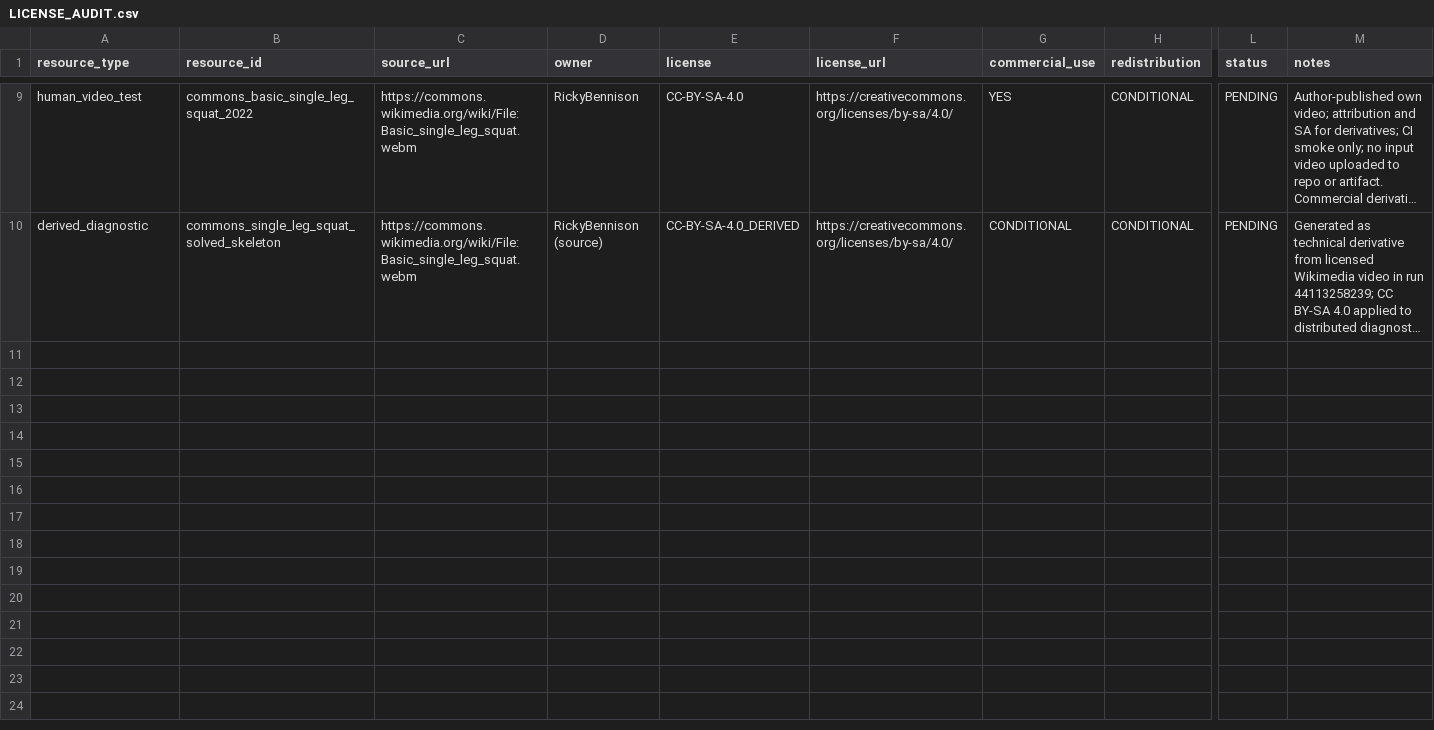
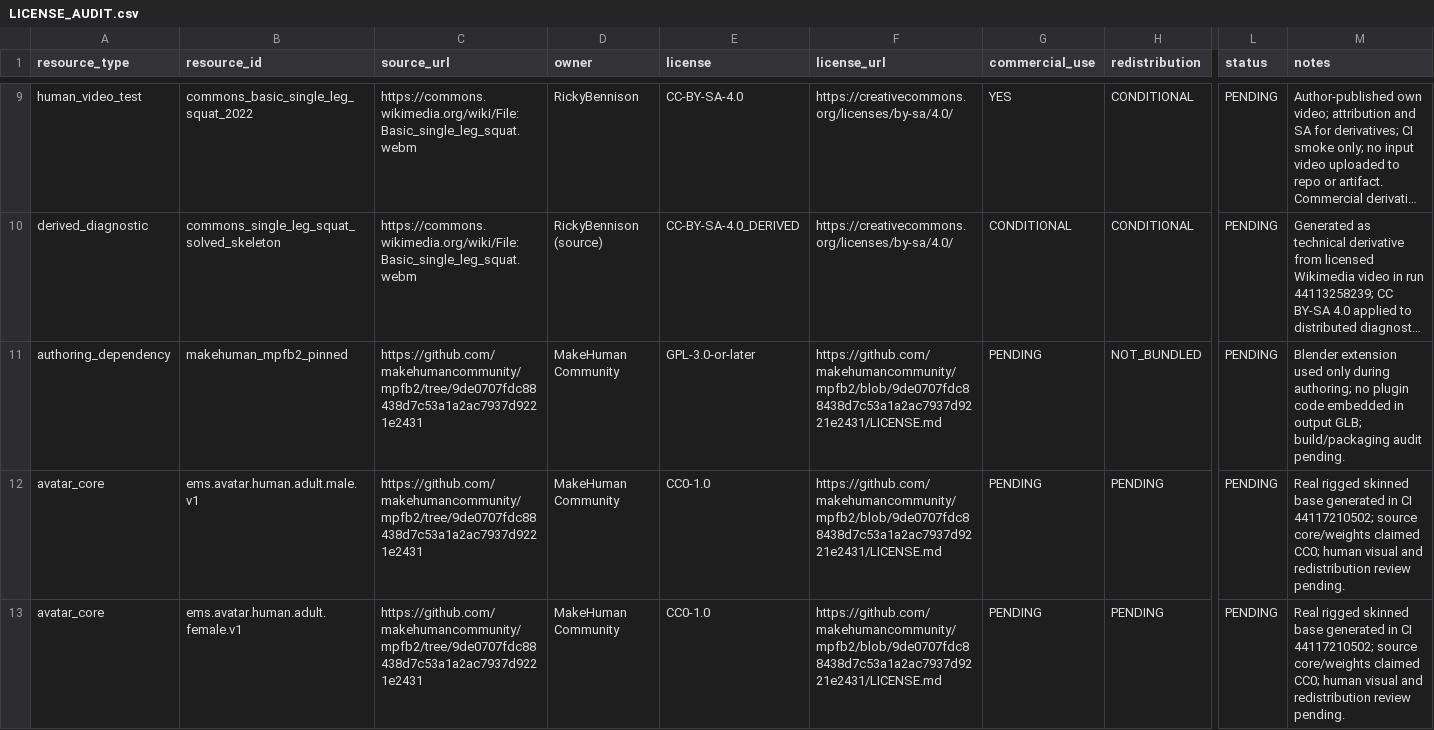
Before and after one commit to akumanomi1988/Exercise-Motion-Studio, a CSV file: reports/LICENSE_AUDIT.csv, drawn as a sheet; only a part is shown, gaps mark what is left out; long unchanged cells end in …; rows hold the shown columns only; the diff covers the shown part only; the diff names each change by its address in the sheet, - before the commit and + after, or states it on an @@ line.

Commit message:
reports: record AG1 real rig QA and AG2 barbell Blender evidence (LICENSE_AUDIT.csv)

```diff
--- a/reports/LICENSE_AUDIT.csv
+++ b/reports/LICENSE_AUDIT.csv
+row 11: authoring_dependency | makehuman_mpfb2_pinned | https://github.com/makehumancommunity/mpfb2/tree/9de0707fdc88438d7c53a1a2ac7937d9221e2431 | MakeHuman Community | GPL-3.0-or-later | https://github.com/makehumancommunity/mpfb2/blob/9de0707fdc88438d7c53a1a2ac7937d9221e2431/LICENSE.md | PENDING | NOT_BUNDLED | PENDING | Blender extension used only during authoring; no plugin code embedded in output GLB; build/packaging audit pending.
+row 12: avatar_core | ems.avatar.human.adult.male.v1 | https://github.com/makehumancommunity/mpfb2/tree/9de0707fdc88438d7c53a1a2ac7937d9221e2431 | MakeHuman Community | CC0-1.0 | https://github.com/makehumancommunity/mpfb2/blob/9de0707fdc88438d7c53a1a2ac7937d9221e2431/LICENSE.md | PENDING | PENDING | PENDING | Real rigged skinned base generated in CI 44117210502; source core/weights claimed CC0; human visual and redistribution review pending.
+row 13: avatar_core | ems.avatar.human.adult.female.v1 | https://github.com/makehumancommunity/mpfb2/tree/9de0707fdc88438d7c53a1a2ac7937d9221e2431 | MakeHuman Community | CC0-1.0 | https://github.com/makehumancommunity/mpfb2/blob/9de0707fdc88438d7c53a1a2ac7937d9221e2431/LICENSE.md | PENDING | PENDING | PENDING | Real rigged skinned base generated in CI 44117210502; source core/weights claimed CC0; human visual and redistribution review pending.
```
Also changed, not shown: 2 added rows elsewhere in this file.
